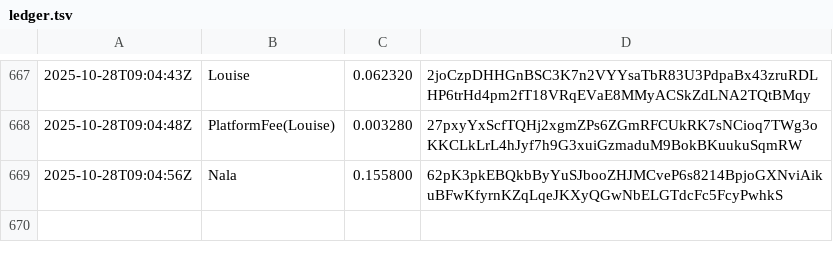
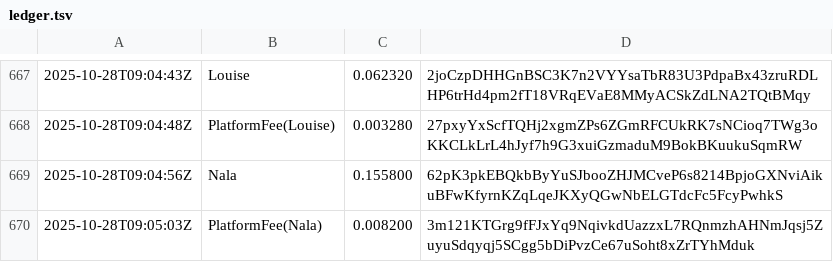
Before and after one commit to cryptoknit/goodwave-devnet-demo, a TSV file: docs/data/ledger.tsv, drawn as a sheet; only a part is shown, gaps mark what is left out; the diff names each change by its address in the sheet, - before the commit and + after, or states it on an @@ line.

Commit message:
data: 2025-10-28T09:05:07Z

```diff
--- a/docs/data/ledger.tsv
+++ b/docs/data/ledger.tsv
+row 670: 2025-10-28T09:05:03Z | PlatformFee(Nala) | 0.008200 | 3m121KTGrg9fFJxYq9NqivkdUazzxL7RQnmzhAHNmJqsj5ZuyuSdqyqj5SCgg5bDiPvzCe67uSoht8xZrTYhMduk
```
Also changed, not shown: 1 other file.
